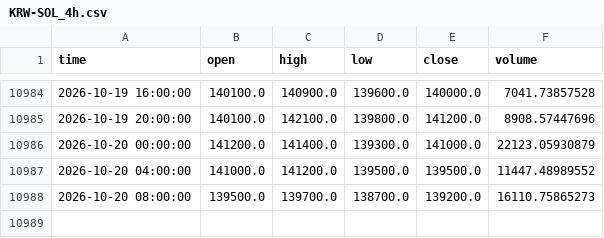
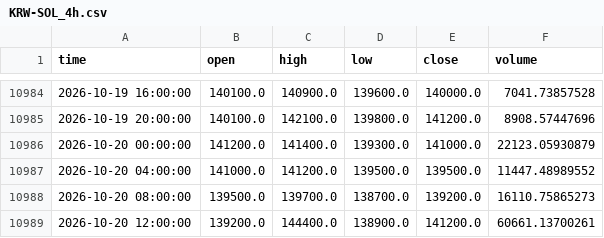
Before and after one commit to koreacoinlee/coin-research-bot, a CSV file: data/KRW-SOL_4h.csv, drawn as a sheet; only a part is shown, gaps mark what is left out.

```diff
--- a/data/KRW-SOL_4h.csv
+++ b/data/KRW-SOL_4h.csv
@@ -10988 +10988,2 @@ time,open,high,low,close,volume
 2026-10-20 08:00:00,139500.0,139700.0,138700.0,139200.0,16110.75865273
+2026-10-20 12:00:00,139200.0,144400.0,138900.0,141200.0,60661.13700261
```
Also changed, not shown: data/KRW-XRP_4h.csv, 7 other files.
